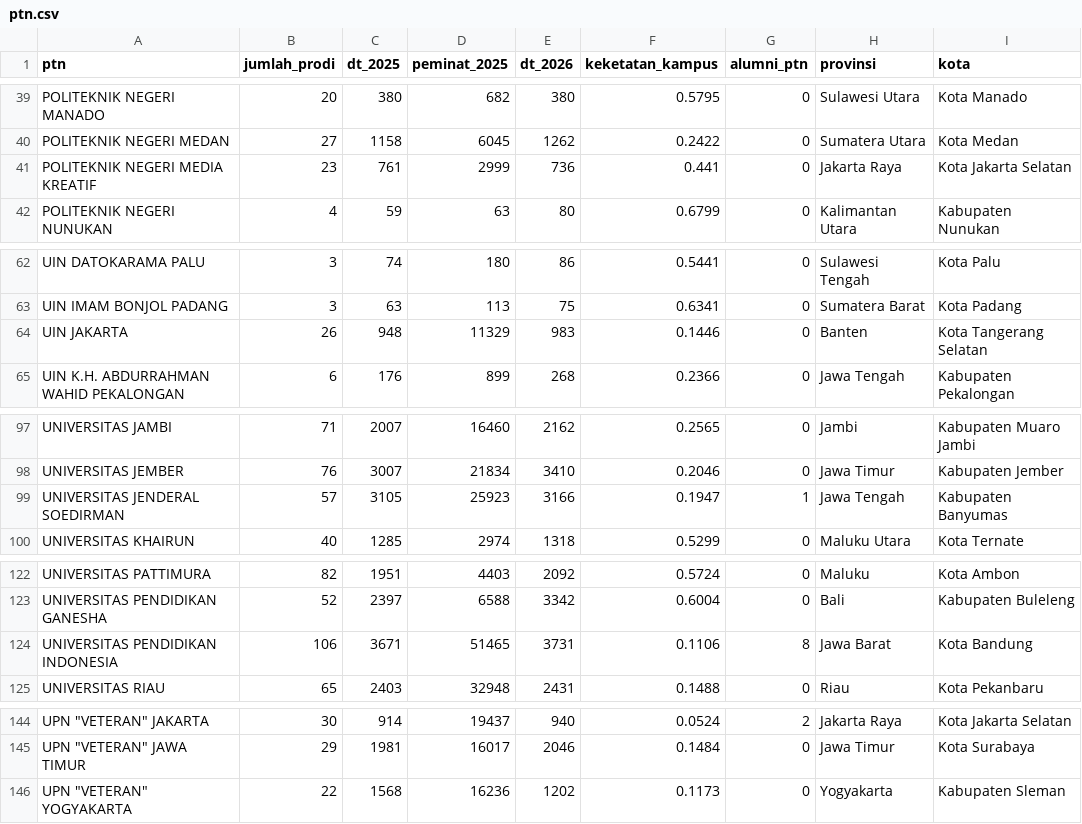
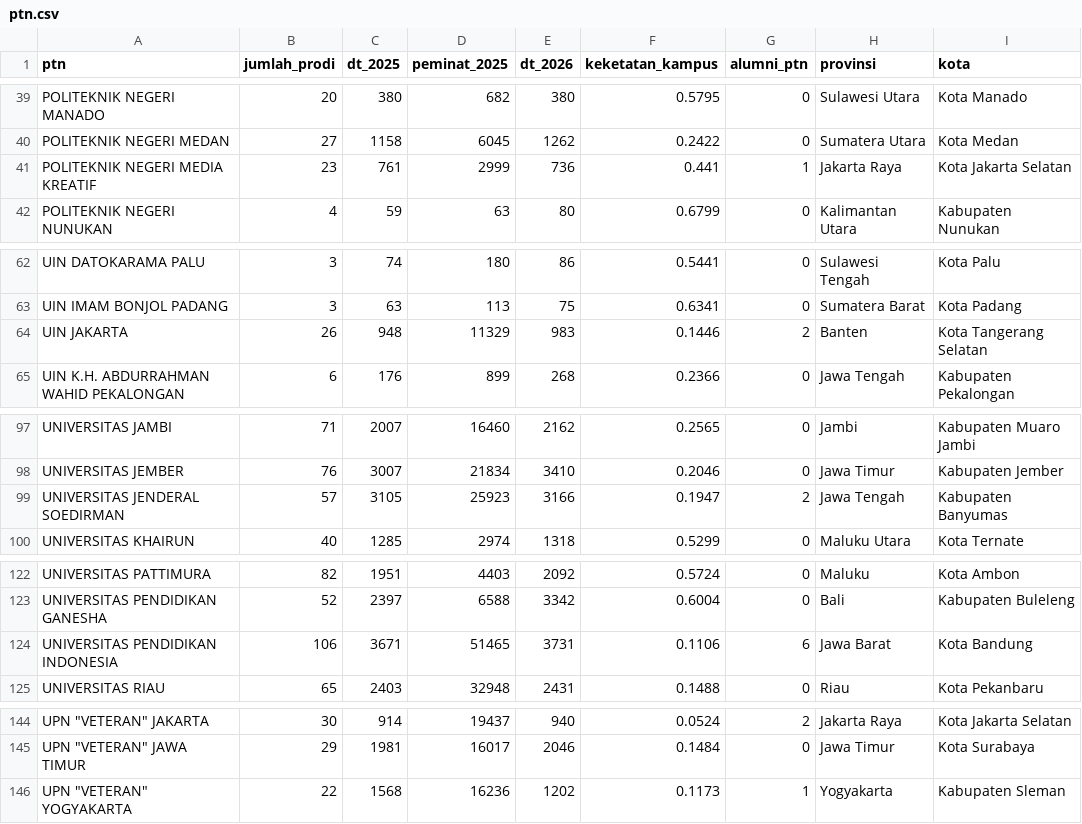
Before and after one commit to Bradja226/TAMPILANSNBP, a CSV file: data/ptn.csv, drawn as a sheet; only a part is shown, gaps mark what is left out; the diff covers the shown part only; the diff names each change by its address in the sheet, - before the commit and + after, or states it on an @@ line.

```diff
--- a/data/ptn.csv
+++ b/data/ptn.csv
-G41 (alumni_ptn): 0
+G41 (alumni_ptn): 1
-G64 (alumni_ptn): 0
+G64 (alumni_ptn): 2
-G99 (alumni_ptn): 1
+G99 (alumni_ptn): 2
-G124 (alumni_ptn): 8
+G124 (alumni_ptn): 6
-G146 (alumni_ptn): 0
+G146 (alumni_ptn): 1
```
Also changed, not shown: 16 edited cells elsewhere in this file, data/prodi.csv.
